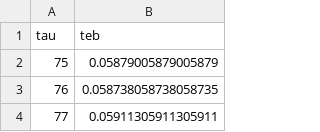
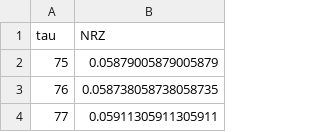
Before and after one commit to quentin9696/quentin9696.github.io, a CSV file: teb_tau/NRZ.csv, drawn as a sheet; only a part is shown.

```diff
--- a/teb_tau/NRZ.csv
+++ b/teb_tau/NRZ.csv
@@ -1,2 +1,2 @@
-tau,teb
+tau,NRZ
 75, 0.05879005879005879
```
Also changed, not shown: teb_tau/NRZT.csv.
